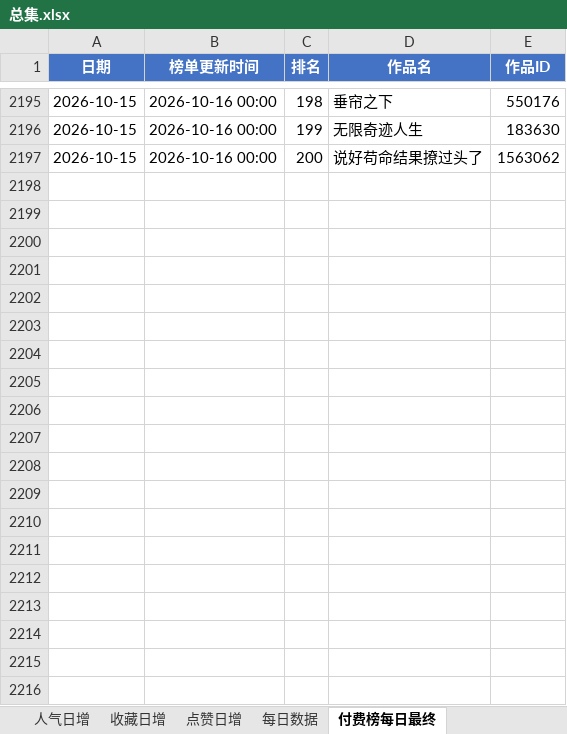
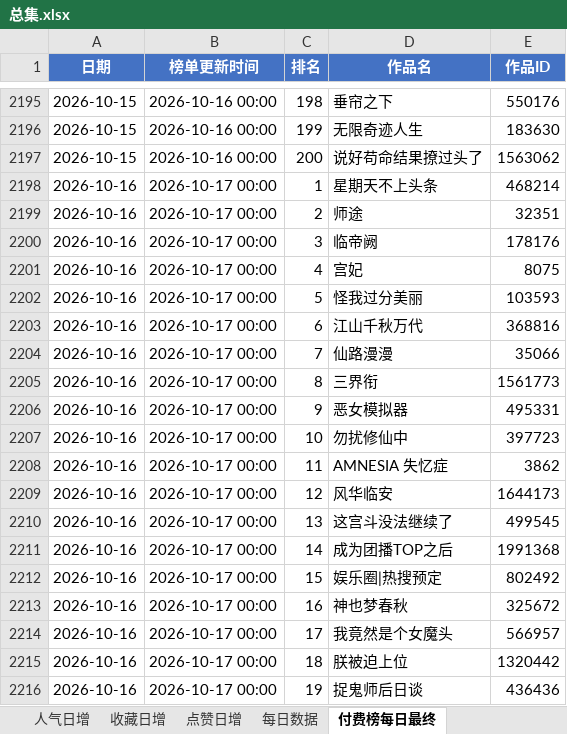
Before and after one commit to air784/avg-rank-crawler, an Excel workbook: excel/总集.xlsx, sheet 付费榜每日最终, drawn as a sheet; only a part is shown, gaps mark what is left out; values as stored, in another font and other column widths than the file's, no borders; the diff covers the shown part only; the diff names each change by its address in the sheet, - before the commit and + after, or states it on an @@ line.

```diff
--- a/excel/总集.xlsx (sheet 付费榜每日最终)
+++ b/excel/总集.xlsx (sheet 付费榜每日最终)
+row 2198: 2026-10-16 | 2026-10-17 00:00 | 1 | 星期天不上头条 | 468214
+row 2199: 2026-10-16 | 2026-10-17 00:00 | 2 | 师途 | 32351
+row 2200: 2026-10-16 | 2026-10-17 00:00 | 3 | 临帝阙 | 178176
+row 2201: 2026-10-16 | 2026-10-17 00:00 | 4 | 宫妃 | 8075
+row 2202: 2026-10-16 | 2026-10-17 00:00 | 5 | 怪我过分美丽 | 103593
+row 2203: 2026-10-16 | 2026-10-17 00:00 | 6 | 江山千秋万代 | 368816
+row 2204: 2026-10-16 | 2026-10-17 00:00 | 7 | 仙路漫漫 | 35066
+row 2205: 2026-10-16 | 2026-10-17 00:00 | 8 | 三界衔 | 1561773
+row 2206: 2026-10-16 | 2026-10-17 00:00 | 9 | 恶女模拟器 | 495331
+row 2207: 2026-10-16 | 2026-10-17 00:00 | 10 | 勿扰修仙中 | 397723
+row 2208: 2026-10-16 | 2026-10-17 00:00 | 11 | AMNESIA 失忆症 | 3862
+row 2209: 2026-10-16 | 2026-10-17 00:00 | 12 | 风华临安 | 1644173
+row 2210: 2026-10-16 | 2026-10-17 00:00 | 13 | 这宫斗没法继续了 | 499545
+row 2211: 2026-10-16 | 2026-10-17 00:00 | 14 | 成为团播TOP之后 | 1991368
+row 2212: 2026-10-16 | 2026-10-17 00:00 | 15 | 娱乐圈|热搜预定 | 802492
+row 2213: 2026-10-16 | 2026-10-17 00:00 | 16 | 神也梦春秋 | 325672
+row 2214: 2026-10-16 | 2026-10-17 00:00 | 17 | 我竟然是个女魔头 | 566957
+row 2215: 2026-10-16 | 2026-10-17 00:00 | 18 | 朕被迫上位 | 1320442
+row 2216: 2026-10-16 | 2026-10-17 00:00 | 19 | 捉鬼师后日谈 | 436436
```
Also changed, not shown: 181 added rows elsewhere in this sheet, sheet 每日数据, sheet 收藏日增, sheet 人气日增, sheet 点赞日增, sheet 付费榜每日排名, sheet 趋势查询, charts or pictures, 1 other file.
